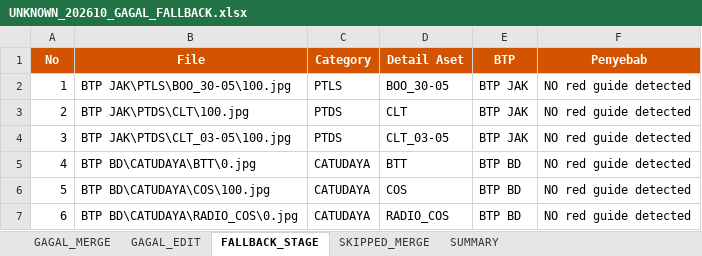
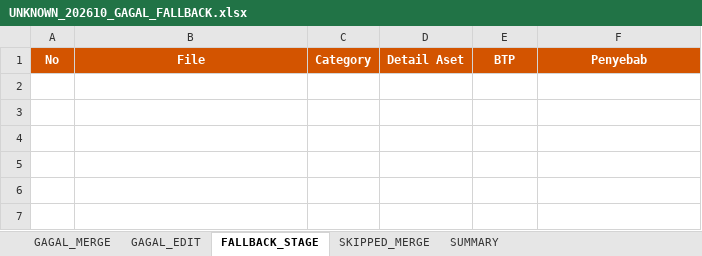
Before and after one commit to pangjaw/Sintelis_Update_Server, an Excel workbook: 02_server_update/logs/UNKNOWN_202610_GAGAL_FALLBACK.xlsx, sheet FALLBACK_STAGE, drawn as a sheet; values as stored, in another font and other column widths than the file's, no borders; the diff names each change by its address in the sheet, - before the commit and + after, or states it on an @@ line.

```diff
--- a/02_server_update/logs/UNKNOWN_202610_GAGAL_FALLBACK.xlsx (sheet FALLBACK_STAGE)
+++ b/02_server_update/logs/UNKNOWN_202610_GAGAL_FALLBACK.xlsx (sheet FALLBACK_STAGE)
-row 2: 1 | BTP JAK\PTLS\BOO_30-05\100.jpg | PTLS | BOO_30-05 | BTP JAK | NO red guide detected
-row 3: 2 | BTP JAK\PTDS\CLT\100.jpg | PTDS | CLT | BTP JAK | NO red guide detected
-row 4: 3 | BTP JAK\PTDS\CLT_03-05\100.jpg | PTDS | CLT_03-05 | BTP JAK | NO red guide detected
-row 5: 4 | BTP BD\CATUDAYA\BTT\0.jpg | CATUDAYA | BTT | BTP BD | NO red guide detected
-row 6: 5 | BTP BD\CATUDAYA\COS\100.jpg | CATUDAYA | COS | BTP BD | NO red guide detected
-row 7: 6 | BTP BD\CATUDAYA\RADIO_COS\0.jpg | CATUDAYA | RADIO_COS | BTP BD | NO red guide detected
```
Also changed, not shown: sheet SUMMARY, 02_server_update/logs/edit_stages.xlsx, 02_server_update/logs/unedited_photos.xlsx, 27 other files.
